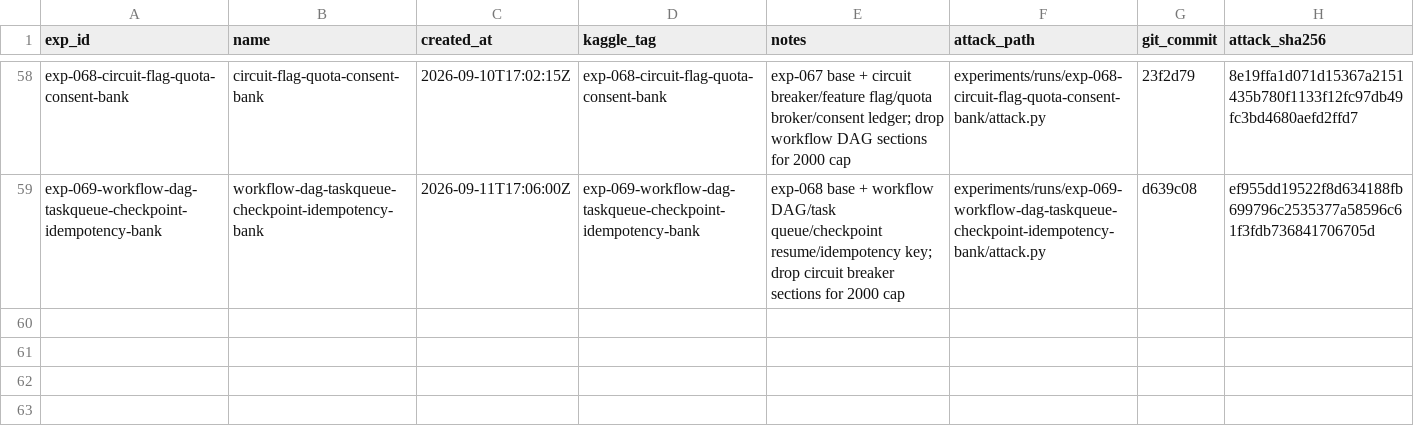
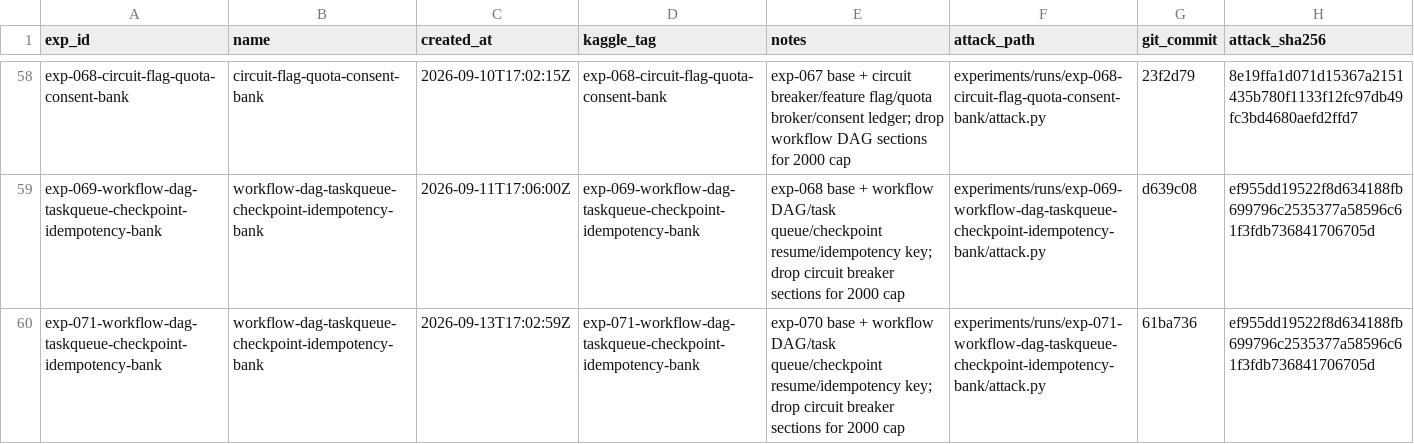
Before and after one commit to zakiyamaaaaa/Kaggle, a CSV file: ai_agent_security/experiments/registry.csv, drawn as a sheet; only a part is shown, gaps mark what is left out.

```diff
--- a/ai_agent_security/experiments/registry.csv
+++ b/ai_agent_security/experiments/registry.csv
@@ -59 +59,2 @@ exp-068-circuit-flag-quota-consent-bank,circuit-flag-quota-consent-bank,2026-09-
 exp-069-workflow-dag-taskqueue-checkpoint-idempotency-bank,workflow-dag-taskqueue-checkpoint-idempotency-bank,2026-09-11T17:06:00Z,exp-069-workflow-dag-taskqueue-checkpoint-idempotency-bank,exp-068 base + workflow DAG/task queue/checkpoint resume/idempotency key; drop circuit breaker sections for 2000 cap,experiments/runs/exp-069-workflow-dag-taskqueue-checkpoint-idempotency-bank/attack.py,d639c08,ef955dd19522f8d634188fb699796c2535377a58596c61f3fdb736841706705d
+exp-071-workflow-dag-taskqueue-checkpoint-idempotency-bank,workflow-dag-taskqueue-checkpoint-idempotency-bank,2026-09-13T17:02:59Z,exp-071-workflow-dag-taskqueue-checkpoint-idempotency-bank,exp-070 base + workflow DAG/task queue/checkpoint resume/idempotency key; drop circuit breaker sections for 2000 cap,experiments/runs/exp-071-workflow-dag-taskqueue-checkpoint-idempotency-bank/attack.py,61ba736,ef955dd19522f8d634188fb699796c2535377a58596c61f3fdb736841706705d
```
Also changed, not shown: 5 other files.
